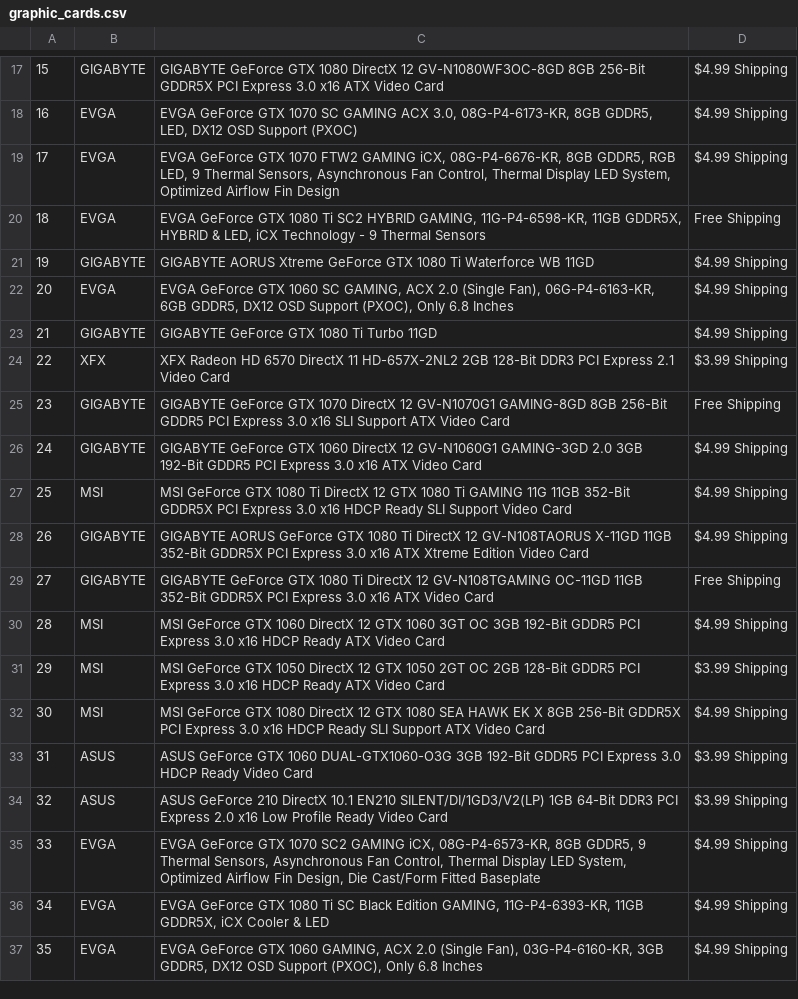
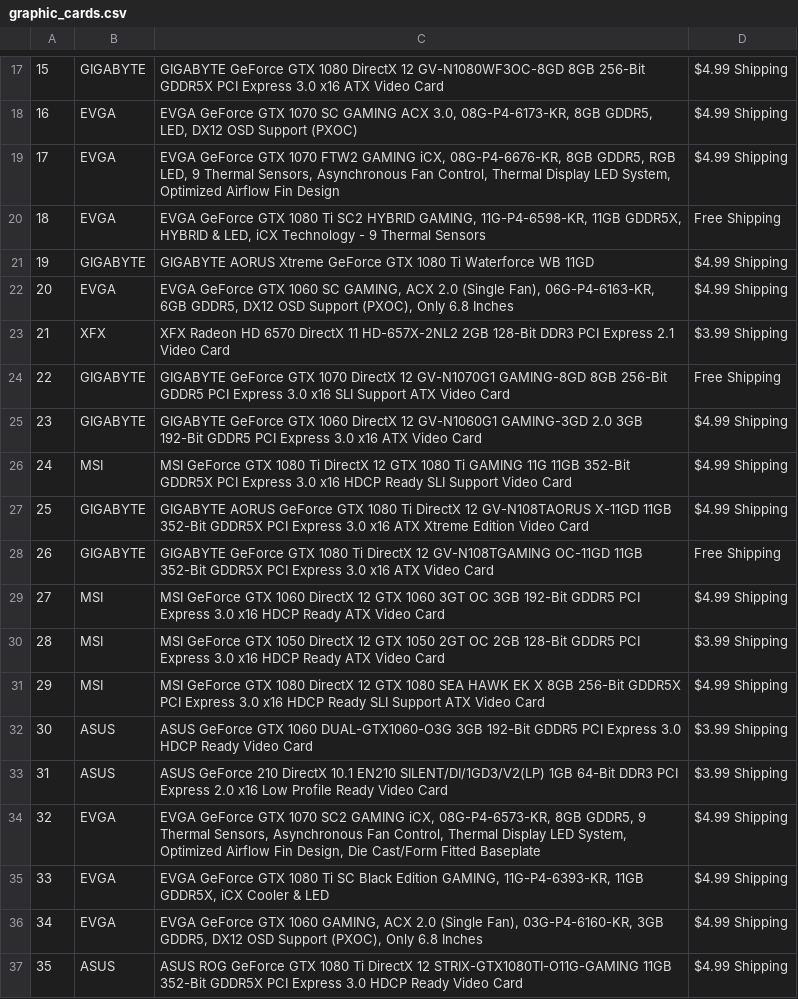
Before and after one commit to amazonwong/web-scraper-app, a CSV file: Desktop/web-scrapper-app/data/graphic_cards.csv, drawn as a sheet; only a part is shown, gaps mark what is left out; the diff covers the shown part only.

```diff
--- a/Desktop/web-scrapper-app/data/graphic_cards.csv
+++ b/Desktop/web-scrapper-app/data/graphic_cards.csv
@@ -22,16 +22,16 @@
 20,EVGA,"EVGA GeForce GTX 1060 SC GAMING, ACX 2.0 (Single Fan), 06G-P4-6163-KR, 6GB GDDR5, DX12 OSD Support (PXOC), Only 6.8 Inches",$4.99 Shipping
-21,GIGABYTE,GIGABYTE GeForce GTX 1080 Ti Turbo 11GD,$4.99 Shipping
-22,XFX,XFX Radeon HD 6570 DirectX 11 HD-657X-2NL2 2GB 128-Bit DDR3 PCI Express 2.1 Video Card,$3.99 Shipping
-23,GIGABYTE,GIGABYTE GeForce GTX 1070 DirectX 12 GV-N1070G1 GAMING-8GD 8GB 256-Bit GDDR5 PCI Express 3.0 x16 SLI Support ATX Video Card,Free Shipping
-24,GIGABYTE,GIGABYTE GeForce GTX 1060 DirectX 12 GV-N1060G1 GAMING-3GD 2.0 3GB 192-Bit GDDR5 PCI Express 3.0 x16 ATX Video Card,$4.99 Shipping
-25,MSI,MSI GeForce GTX 1080 Ti DirectX 12 GTX 1080 Ti GAMING 11G 11GB 352-Bit GDDR5X PCI Express 3.0 x16 HDCP Ready SLI Support Video Card,$4.99 Shipping
-26,GIGABYTE,GIGABYTE AORUS GeForce GTX 1080 Ti DirectX 12 GV-N108TAORUS X-11GD 11GB 352-Bit GDDR5X PCI Express 3.0 x16 ATX Xtreme Edition Video Card,$4.99 Shipping
-27,GIGABYTE,GIGABYTE GeForce GTX 1080 Ti DirectX 12 GV-N108TGAMING OC-11GD 11GB 352-Bit GDDR5X PCI Express 3.0 x16 ATX Video Card,Free Shipping
-28,MSI,MSI GeForce GTX 1060 DirectX 12 GTX 1060 3GT OC 3GB 192-Bit GDDR5 PCI Express 3.0 x16 HDCP Ready ATX Video Card,$4.99 Shipping
-29,MSI,MSI GeForce GTX 1050 DirectX 12 GTX 1050 2GT OC 2GB 128-Bit GDDR5 PCI Express 3.0 x16 HDCP Ready ATX Video Card,$3.99 Shipping
-30,MSI,MSI GeForce GTX 1080 DirectX 12 GTX 1080 SEA HAWK EK X 8GB 256-Bit GDDR5X PCI Express 3.0 x16 HDCP Ready SLI Support ATX Video Card,$4.99 Shipping
-31,ASUS,ASUS GeForce GTX 1060 DUAL-GTX1060-O3G 3GB 192-Bit GDDR5 PCI Express 3.0 HDCP Ready Video Card,$3.99 Shipping
-32,ASUS,ASUS GeForce 210 DirectX 10.1 EN210 SILENT/DI/1GD3/V2(LP) 1GB 64-Bit DDR3 PCI Express 2.0 x16 Low Profile Ready Video Card,$3.99 Shipping
-33,EVGA,"EVGA GeForce GTX 1070 SC2 GAMING iCX, 08G-P4-6573-KR, 8GB GDDR5, 9 Thermal Sensors, Asynchronous Fan Control, Thermal Display LED System, Optimized Airflow Fin Design, Die Cast/Form Fitted Baseplate",$4.99 Shipping
-34,EVGA,"EVGA GeForce GTX 1080 Ti SC Black Edition GAMING, 11G-P4-6393-KR, 11GB GDDR5X, iCX Cooler & LED",$4.99 Shipping
-35,EVGA,"EVGA GeForce GTX 1060 GAMING, ACX 2.0 (Single Fan), 03G-P4-6160-KR, 3GB GDDR5, DX12 OSD Support (PXOC), Only 6.8 Inches",$4.99 Shipping
+21,XFX,XFX Radeon HD 6570 DirectX 11 HD-657X-2NL2 2GB 128-Bit DDR3 PCI Express 2.1 Video Card,$3.99 Shipping
+22,GIGABYTE,GIGABYTE GeForce GTX 1070 DirectX 12 GV-N1070G1 GAMING-8GD 8GB 256-Bit GDDR5 PCI Express 3.0 x16 SLI Support ATX Video Card,Free Shipping
+23,GIGABYTE,GIGABYTE GeForce GTX 1060 DirectX 12 GV-N1060G1 GAMING-3GD 2.0 3GB 192-Bit GDDR5 PCI Express 3.0 x16 ATX Video Card,$4.99 Shipping
+24,MSI,MSI GeForce GTX 1080 Ti DirectX 12 GTX 1080 Ti GAMING 11G 11GB 352-Bit GDDR5X PCI Express 3.0 x16 HDCP Ready SLI Support Video Card,$4.99 Shipping
+25,GIGABYTE,GIGABYTE AORUS GeForce GTX 1080 Ti DirectX 12 GV-N108TAORUS X-11GD 11GB 352-Bit GDDR5X PCI Express 3.0 x16 ATX Xtreme Edition Video Card,$4.99 Shipping
+26,GIGABYTE,GIGABYTE GeForce GTX 1080 Ti DirectX 12 GV-N108TGAMING OC-11GD 11GB 352-Bit GDDR5X PCI Express 3.0 x16 ATX Video Card,Free Shipping
+27,MSI,MSI GeForce GTX 1060 DirectX 12 GTX 1060 3GT OC 3GB 192-Bit GDDR5 PCI Express 3.0 x16 HDCP Ready ATX Video Card,$4.99 Shipping
+28,MSI,MSI GeForce GTX 1050 DirectX 12 GTX 1050 2GT OC 2GB 128-Bit GDDR5 PCI Express 3.0 x16 HDCP Ready ATX Video Card,$3.99 Shipping
+29,MSI,MSI GeForce GTX 1080 DirectX 12 GTX 1080 SEA HAWK EK X 8GB 256-Bit GDDR5X PCI Express 3.0 x16 HDCP Ready SLI Support ATX Video Card,$4.99 Shipping
+30,ASUS,ASUS GeForce GTX 1060 DUAL-GTX1060-O3G 3GB 192-Bit GDDR5 PCI Express 3.0 HDCP Ready Video Card,$3.99 Shipping
+31,ASUS,ASUS GeForce 210 DirectX 10.1 EN210 SILENT/DI/1GD3/V2(LP) 1GB 64-Bit DDR3 PCI Express 2.0 x16 Low Profile Ready Video Card,$3.99 Shipping
+32,EVGA,"EVGA GeForce GTX 1070 SC2 GAMING iCX, 08G-P4-6573-KR, 8GB GDDR5, 9 Thermal Sensors, Asynchronous Fan Control, Thermal Display LED System, Optimized Airflow Fin Design, Die Cast/Form Fitted Baseplate",$4.99 Shipping
+33,EVGA,"EVGA GeForce GTX 1080 Ti SC Black Edition GAMING, 11G-P4-6393-KR, 11GB GDDR5X, iCX Cooler & LED",$4.99 Shipping
+34,EVGA,"EVGA GeForce GTX 1060 GAMING, ACX 2.0 (Single Fan), 03G-P4-6160-KR, 3GB GDDR5, DX12 OSD Support (PXOC), Only 6.8 Inches",$4.99 Shipping
+35,ASUS,ASUS ROG GeForce GTX 1080 Ti DirectX 12 STRIX-GTX1080TI-O11G-GAMING 11GB 352-Bit GDDR5X PCI Express 3.0 HDCP Ready Video Card,$4.99 Shipping
```
Also changed, not shown: 3 edited cells elsewhere in this file, 5 other files.
